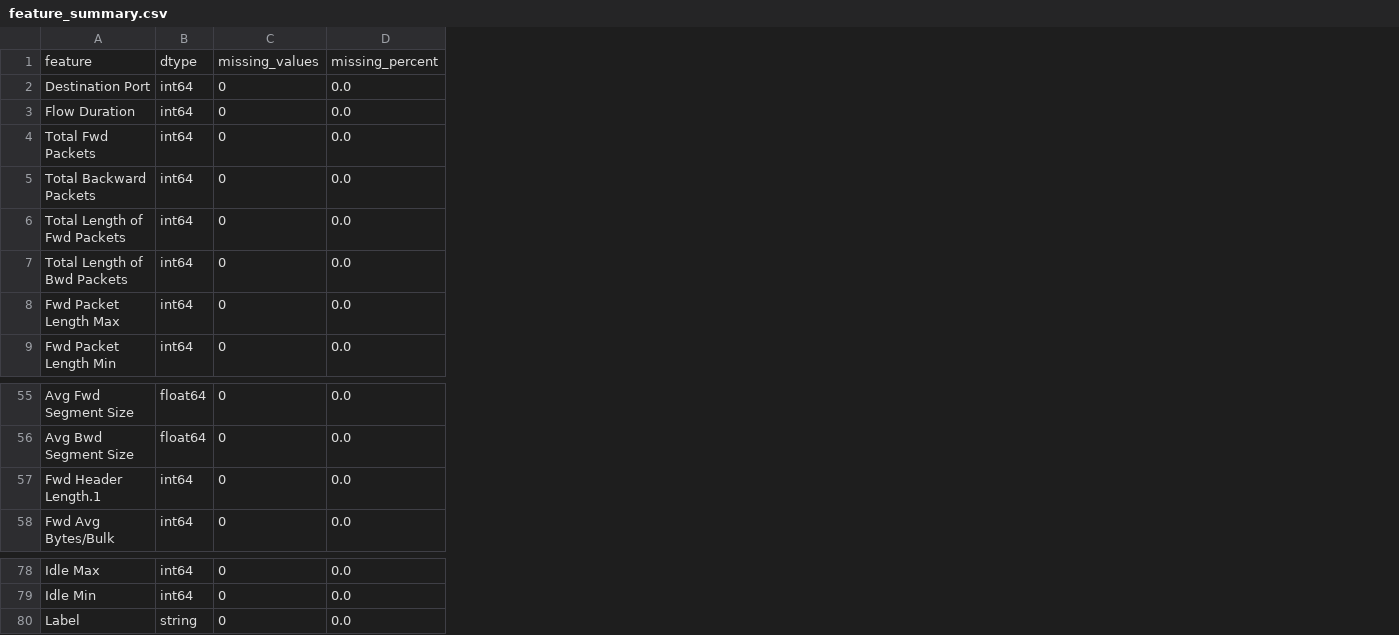
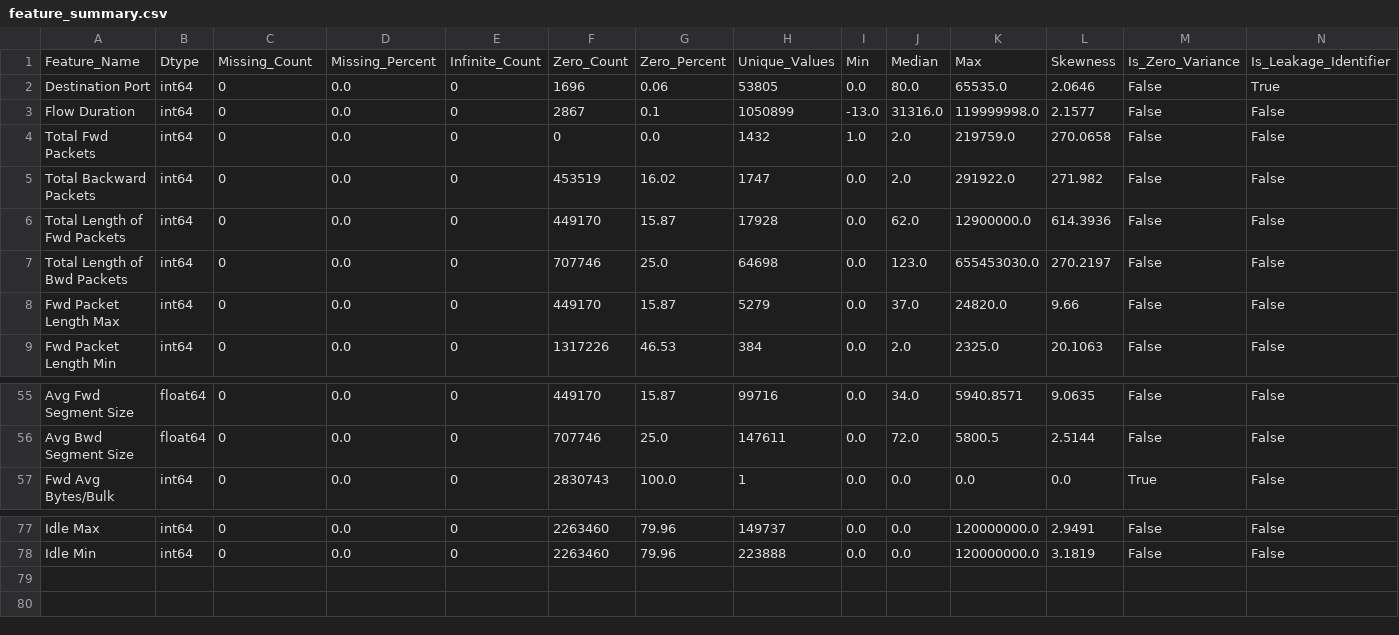
Before and after one commit to ZENITHHVPS/Network-Intrusion-Detection-System, a CSV file: results/eda/feature_summary.csv, drawn as a sheet; only a part is shown, gaps mark what is left out; removed rows and columns are numbered as before the commit, all else as after; the diff names each change by its address in the sheet, - before the commit and + after, or states it on an @@ line.

Commit message:
all final data processed

```diff
--- a/results/eda/feature_summary.csv
+++ b/results/eda/feature_summary.csv
+column E, rows 2-9: all 0; rows 55-57: all 0; rows 77-78: 0 | 0
+column F, rows 2-9: 1696 | 2867 | 0 | 453519 | 449170 | 707746 | 449170 | 1317226; rows 55-57: 449170 | 707746 | 2830743; rows 77-78: 2263460 | 2263460
+column G, rows 2-9: 0.06 | 0.1 | 0.0 | 16.02 | 15.87 | 25.0 | 15.87 | 46.53; rows 55-57: 15.87 | 25.0 | 100.0; rows 77-78: 79.96 | 79.96
+column H, rows 2-9: 53805 | 1050899 | 1432 | 1747 | 17928 | 64698 | 5279 | 384; rows 55-57: 99716 | 147611 | 1; rows 77-78: 149737 | 223888
+column I, rows 2-9: 0.0 | -13.0 | 1.0 | 0.0 | 0.0 | 0.0 | 0.0 | 0.0; rows 55-57: all 0.0; rows 77-78: 0.0 | 0.0
+column J, rows 2-9: 80.0 | 31316.0 | 2.0 | 2.0 | 62.0 | 123.0 | 37.0 | 2.0; rows 55-57: 34.0 | 72.0 | 0.0; rows 77-78: 0.0 | 0.0
+column K, rows 2-9: 65535.0 | 119999998.0 | 219759.0 | 291922.0 | 12900000.0 | 655453030.0 | 24820.0 | 2325.0; rows 55-57: 5940.8571 | 5800.5 | 0.0; rows 77-78: 120000000.0 | 120000000.0
+column L, rows 2-9: 2.0646 | 2.1577 | 270.0658 | 271.982 | 614.3936 | 270.2197 | 9.66 | 20.1063; rows 55-57: 9.0635 | 2.5144 | 0.0; rows 77-78: 2.9491 | 3.1819
+column M, rows 2-9: all False; rows 55-57: False | False | True; rows 77-78: False | False
+column N, rows 2-9: True | False | False | False | False | False | False | False; rows 55-57: all False; rows 77-78: False | False
-row 1: feature | dtype | missing_values | missing_percent
+row 1: Feature_Name | Dtype | Missing_Count | Missing_Percent | Infinite_Count | Zero_Count | Zero_Percent | Unique_Values | Min | Median | Max | Skewness | Is_Zero_Variance | Is_Leakage_Identifier
-row 57: Fwd Header Length.1 | int64 | 0 | 0.0
-row 80: Label | string | 0 | 0.0
```
Also changed, not shown: results/eda/attack_distribution.csv, 32 other files.
